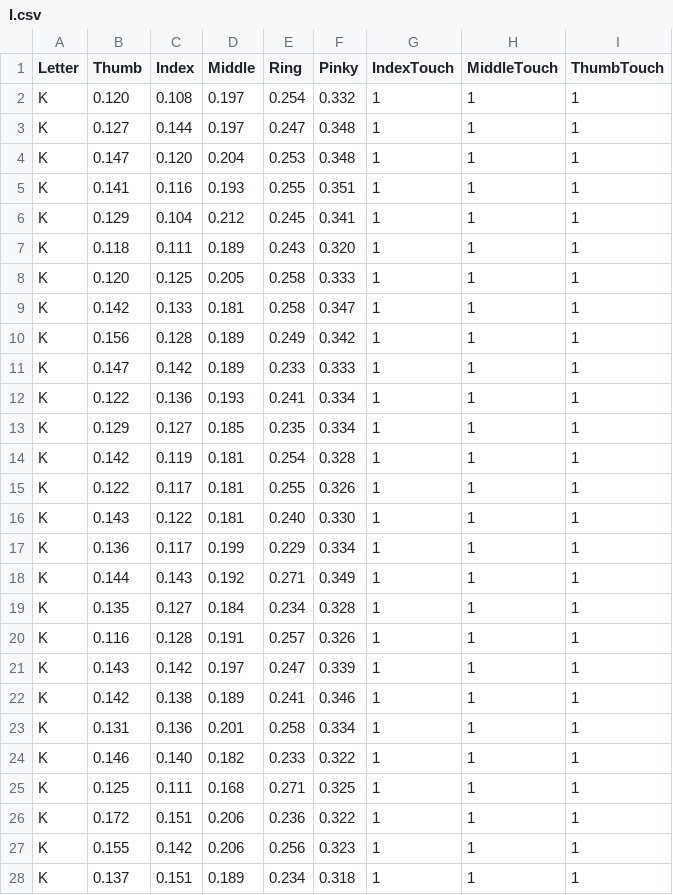
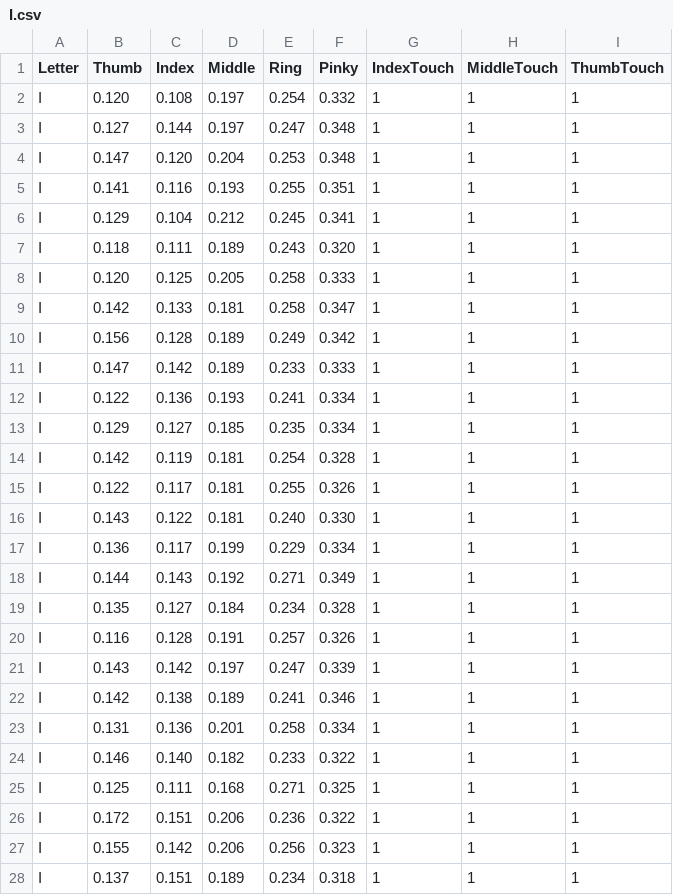
Before and after one commit to Zahraa222/VerbaGlove-DataCollection, a CSV file: main/TrainingData/I.csv, drawn as a sheet; only a part is shown; the diff covers the shown part only.

```diff
--- a/main/TrainingData/I.csv
+++ b/main/TrainingData/I.csv
@@ -1,28 +1,28 @@
 Letter,Thumb,Index,Middle,Ring,Pinky,IndexTouch,MiddleTouch,ThumbTouch
-K,0.120,0.108,0.197,0.254,0.332,1,1,1
-K,0.127,0.144,0.197,0.247,0.348,1,1,1
-K,0.147,0.120,0.204,0.253,0.348,1,1,1
-K,0.141,0.116,0.193,0.255,0.351,1,1,1
-K,0.129,0.104,0.212,0.245,0.341,1,1,1
-K,0.118,0.111,0.189,0.243,0.320,1,1,1
-K,0.120,0.125,0.205,0.258,0.333,1,1,1
-K,0.142,0.133,0.181,0.258,0.347,1,1,1
-K,0.156,0.128,0.189,0.249,0.342,1,1,1
-K,0.147,0.142,0.189,0.233,0.333,1,1,1
-K,0.122,0.136,0.193,0.241,0.334,1,1,1
-K,0.129,0.127,0.185,0.235,0.334,1,1,1
-K,0.142,0.119,0.181,0.254,0.328,1,1,1
-K,0.122,0.117,0.181,0.255,0.326,1,1,1
-K,0.143,0.122,0.181,0.240,0.330,1,1,1
-K,0.136,0.117,0.199,0.229,0.334,1,1,1
-K,0.144,0.143,0.192,0.271,0.349,1,1,1
-K,0.135,0.127,0.184,0.234,0.328,1,1,1
-K,0.116,0.128,0.191,0.257,0.326,1,1,1
-K,0.143,0.142,0.197,0.247,0.339,1,1,1
-K,0.142,0.138,0.189,0.241,0.346,1,1,1
-K,0.131,0.136,0.201,0.258,0.334,1,1,1
-K,0.146,0.140,0.182,0.233,0.322,1,1,1
-K,0.125,0.111,0.168,0.271,0.325,1,1,1
-K,0.172,0.151,0.206,0.236,0.322,1,1,1
-K,0.155,0.142,0.206,0.256,0.323,1,1,1
-K,0.137,0.151,0.189,0.234,0.318,1,1,1
+I,0.120,0.108,0.197,0.254,0.332,1,1,1
+I,0.127,0.144,0.197,0.247,0.348,1,1,1
+I,0.147,0.120,0.204,0.253,0.348,1,1,1
+I,0.141,0.116,0.193,0.255,0.351,1,1,1
+I,0.129,0.104,0.212,0.245,0.341,1,1,1
+I,0.118,0.111,0.189,0.243,0.320,1,1,1
+I,0.120,0.125,0.205,0.258,0.333,1,1,1
+I,0.142,0.133,0.181,0.258,0.347,1,1,1
+I,0.156,0.128,0.189,0.249,0.342,1,1,1
+I,0.147,0.142,0.189,0.233,0.333,1,1,1
+I,0.122,0.136,0.193,0.241,0.334,1,1,1
+I,0.129,0.127,0.185,0.235,0.334,1,1,1
+I,0.142,0.119,0.181,0.254,0.328,1,1,1
+I,0.122,0.117,0.181,0.255,0.326,1,1,1
+I,0.143,0.122,0.181,0.240,0.330,1,1,1
+I,0.136,0.117,0.199,0.229,0.334,1,1,1
+I,0.144,0.143,0.192,0.271,0.349,1,1,1
+I,0.135,0.127,0.184,0.234,0.328,1,1,1
+I,0.116,0.128,0.191,0.257,0.326,1,1,1
+I,0.143,0.142,0.197,0.247,0.339,1,1,1
+I,0.142,0.138,0.189,0.241,0.346,1,1,1
+I,0.131,0.136,0.201,0.258,0.334,1,1,1
+I,0.146,0.140,0.182,0.233,0.322,1,1,1
+I,0.125,0.111,0.168,0.271,0.325,1,1,1
+I,0.172,0.151,0.206,0.236,0.322,1,1,1
+I,0.155,0.142,0.206,0.256,0.323,1,1,1
+I,0.137,0.151,0.189,0.234,0.318,1,1,1
```
Also changed, not shown: 58 edited cells elsewhere in this file, main/TrainingData/B.csv, main/TrainingData/O.csv, 1 other file.
